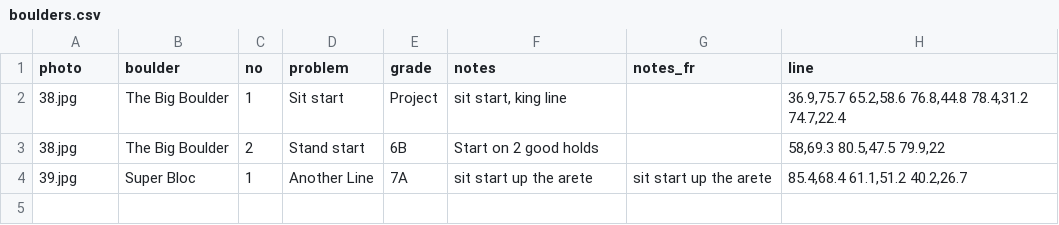
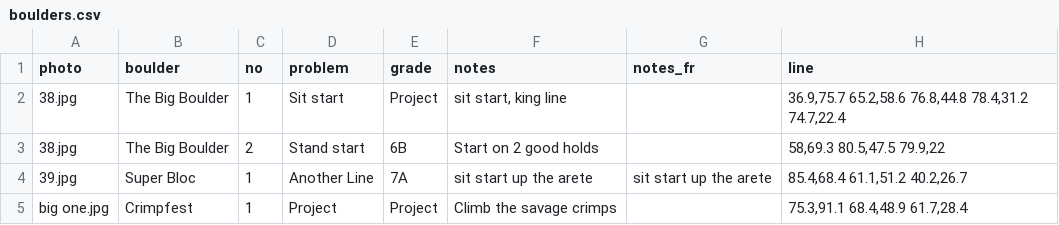
Before and after one commit to jonreading81/suffet-topo, a CSV file: data/boulders.csv, drawn as a sheet; the diff names each change by its address in the sheet, - before the commit and + after, or states it on an @@ line.

Commit message:
chore: add more data

```diff
--- a/data/boulders.csv
+++ b/data/boulders.csv
+row 5: big one.jpg | Crimpfest | 1 | Project | Project | Climb the savage crimps |  | 75.3,91.1 68.4,48.9 61.7,28.4
```
Also changed, not shown: 1 other file.
